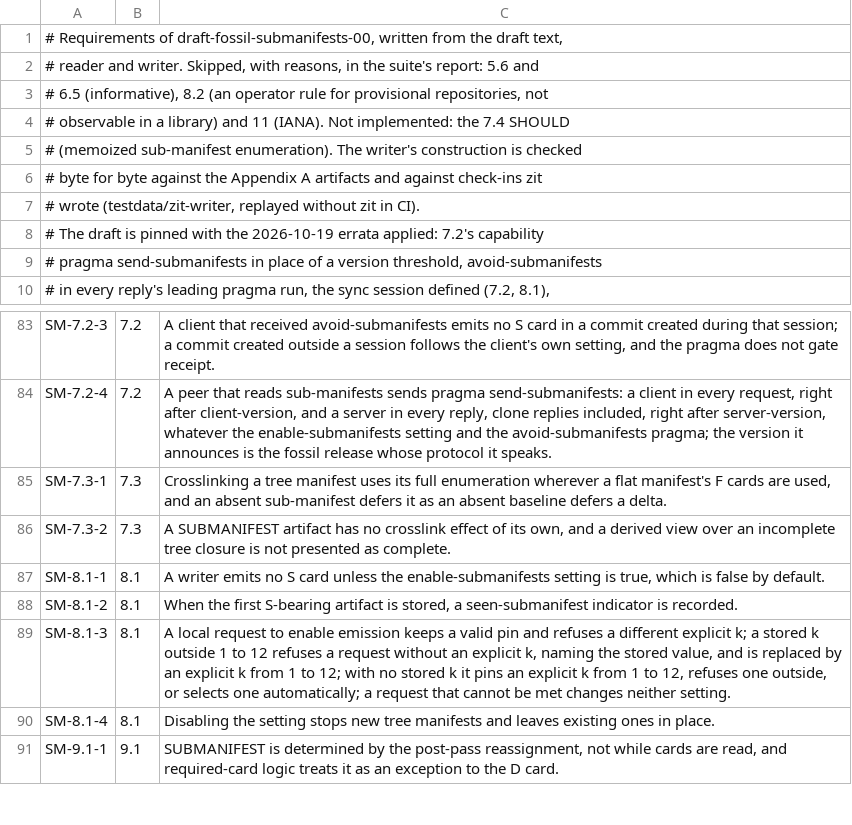
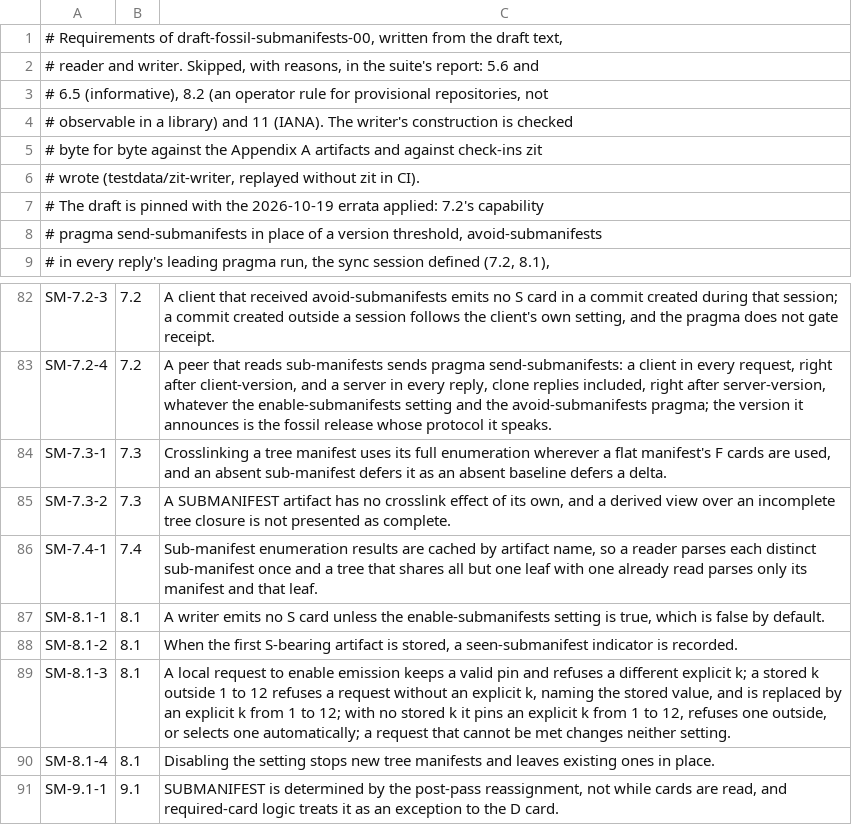
Before and after one commit to danmestas/go-libfossil, a TSV file: conformance/requirements/submanifest.tsv, drawn as a sheet; only a part is shown, gaps mark what is left out.

Commit message:
perf(manifest): memoize parsed sub-manifests by hash
draft-fossil-submanifests-00 §7.4: enumeration results SHOULD be cached
keyed by artifact name, so a rebuild parses each distinct sub-manifest
once. The tree walk's loader now serves a resolved node from, and keeps
it in, a new byte-bounded LRU memo on content.Cache (DerivedSized), keyed
by the node's hash and charged its bytes, within a quarter of the cache's
budget. The existing 32-entry Derived FIFO is sized for a few parsed
check-ins; a tree's working set is every distinct node, which would
thrash it and evict those check-ins.

Only a node that resolved is kept, so a phantom is looked up afresh and
fails the walk as before. Depth, cycle and node-count bounds stay per
walk. The memo is dropped with Derived on Invalidate and Clear, and the
Repo's cache is replaced at every write.

Listing a tree that differs from one already read in one leaf now parses
its manifest and that leaf; listing every check-in of zit's recorded tree
history parses 48 sub-manifests instead of 109. SM-7.4-1 is covered.

Tracked in #493.

```diff
--- a/conformance/requirements/submanifest.tsv
+++ b/conformance/requirements/submanifest.tsv
@@ -3,4 +3,3 @@
 # 6.5 (informative), 8.2 (an operator rule for provisional repositories, not
-# observable in a library) and 11 (IANA). Not implemented: the 7.4 SHOULD
-# (memoized sub-manifest enumeration). The writer's construction is checked
+# observable in a library) and 11 (IANA). The writer's construction is checked
 # byte for byte against the Appendix A artifacts and against check-ins zit
@@ -86,2 +85,3 @@ SM-7.3-1	7.3	Crosslinking a tree manifest uses its full enumeration wherever a f
 SM-7.3-2	7.3	A SUBMANIFEST artifact has no crosslink effect of its own, and a derived view over an incomplete tree closure is not presented as complete.
+SM-7.4-1	7.4	Sub-manifest enumeration results are cached by artifact name, so a reader parses each distinct sub-manifest once and a tree that shares all but one leaf with one already read parses only its manifest and that leaf.
 SM-8.1-1	8.1	A writer emits no S card unless the enable-submanifests setting is true, which is false by default.
```
Also changed, not shown: 9 other files.
